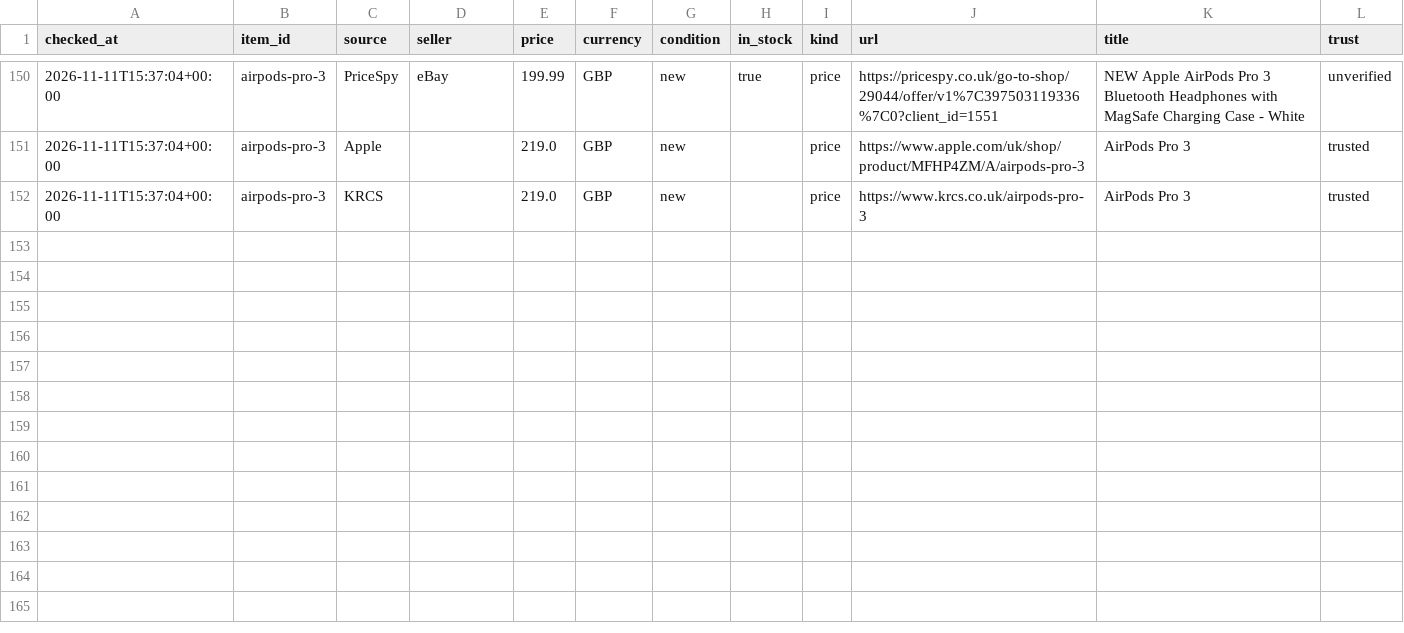
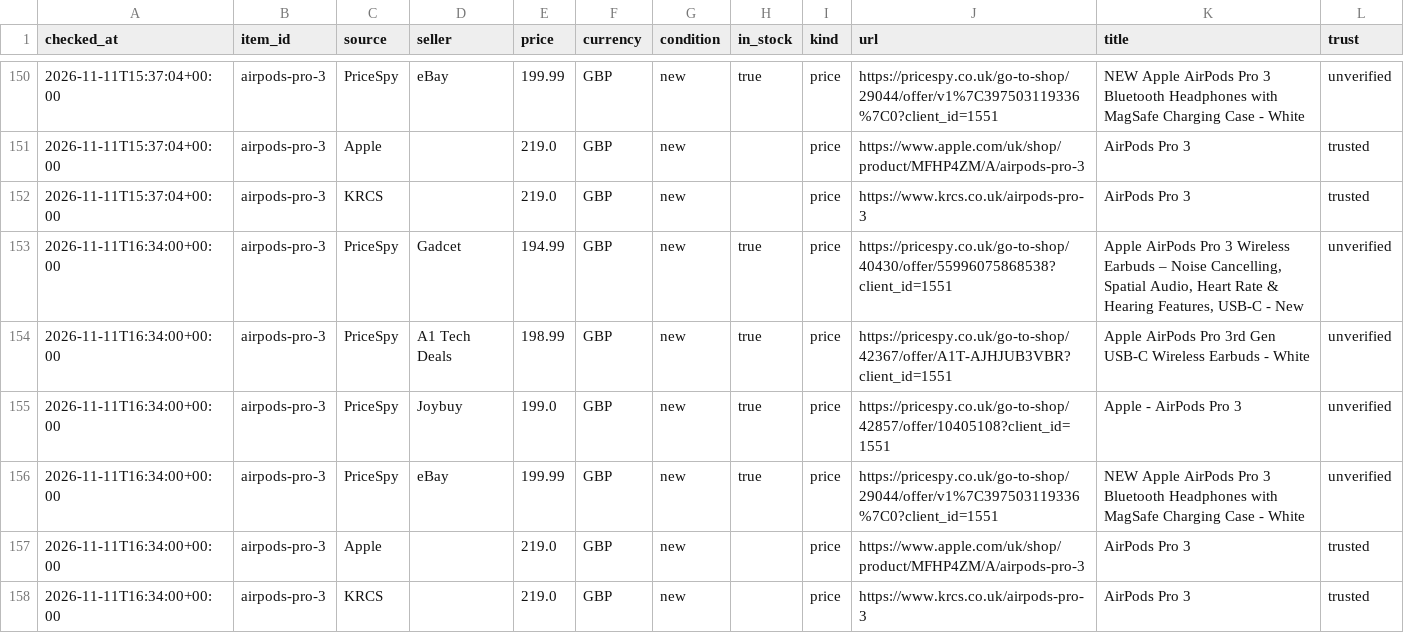
Before and after one commit to damienta/price-checker, a CSV file: data/history.csv, drawn as a sheet; only a part is shown, gaps mark what is left out.

```diff
--- a/data/history.csv
+++ b/data/history.csv
@@ -152 +152,7 @@ checked_at,item_id,source,seller,price,currency,condition,in_stock,kind,url,titl
 2026-11-11T15:37:04+00:00,airpods-pro-3,KRCS,,219.0,GBP,new,,price,https://www.krcs.co.uk/airpods-pro-3,AirPods Pro 3,trusted
+2026-11-11T16:34:00+00:00,airpods-pro-3,PriceSpy,Gadcet,194.99,GBP,new,true,price,https://pricespy.co.uk/go-to-shop/40430/offer/55996075868538?client_id=1551,"Apple AirPods Pro 3 Wireless Earbuds – Noise Cancelling, Spatial Audio, Heart Rate & Hearing Features, USB-C - New",unverified
+2026-11-11T16:34:00+00:00,airpods-pro-3,PriceSpy,A1 Tech Deals,198.99,GBP,new,true,price,https://pricespy.co.uk/go-to-shop/42367/offer/A1T-AJHJUB3VBR?client_id=1551,Apple AirPods Pro 3rd Gen USB-C Wireless Earbuds - White,unverified
+2026-11-11T16:34:00+00:00,airpods-pro-3,PriceSpy,Joybuy,199.0,GBP,new,true,price,https://pricespy.co.uk/go-to-shop/42857/offer/10405108?client_id=1551,Apple - AirPods Pro 3,unverified
+2026-11-11T16:34:00+00:00,airpods-pro-3,PriceSpy,eBay,199.99,GBP,new,true,price,https://pricespy.co.uk/go-to-shop/29044/offer/v1%7C397503119336%7C0?client_id=1551,NEW Apple AirPods Pro 3 Bluetooth Headphones with MagSafe Charging Case - White,unverified
+2026-11-11T16:34:00+00:00,airpods-pro-3,Apple,,219.0,GBP,new,,price,https://www.apple.com/uk/shop/product/MFHP4ZM/A/airpods-pro-3,AirPods Pro 3,trusted
+2026-11-11T16:34:00+00:00,airpods-pro-3,KRCS,,219.0,GBP,new,,price,https://www.krcs.co.uk/airpods-pro-3,AirPods Pro 3,trusted
```
Also changed, not shown: 1 other file.
